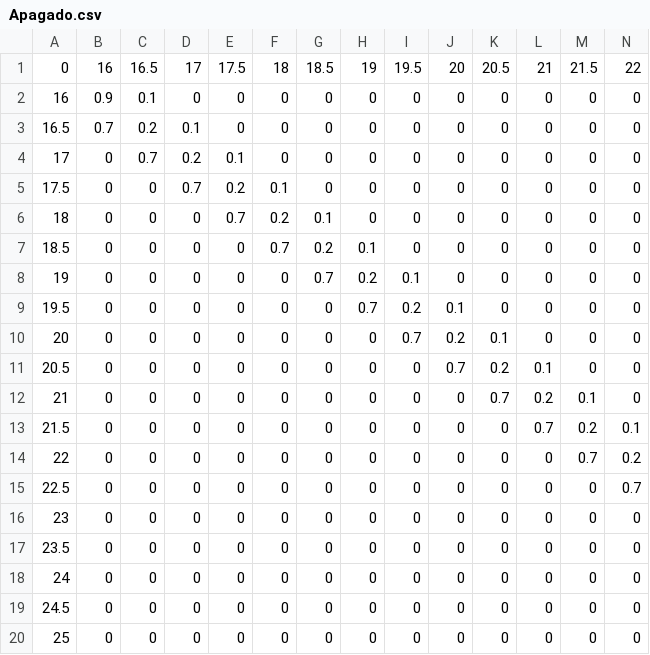
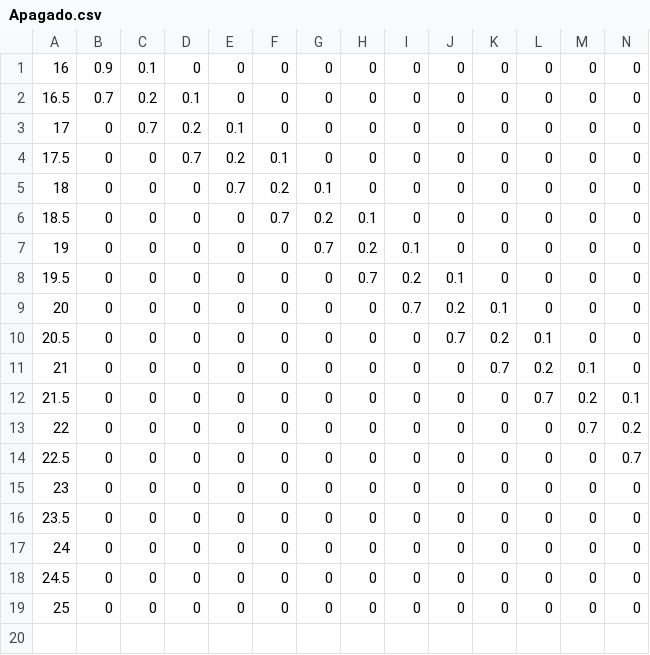
Before and after one commit to GLuis189/ia, a CSV file: csv/Apagado.csv, drawn as a sheet; only a part is shown; rows hold the shown columns only; the diff names each change by its address in the sheet, - before the commit and + after, or states it on an @@ line.

```diff
--- a/csv/Apagado.csv
+++ b/csv/Apagado.csv
-row 1: 0 | 16 | 16.5 | 17 | 17.5 | 18 | 18.5 | 19 | 19.5 | 20 | 20.5 | 21 | 21.5 | 22
```
Also changed, not shown: csv/Encendido.csv, 1 other file.
